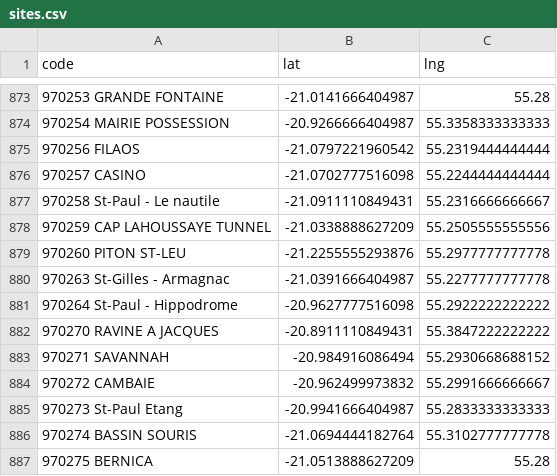
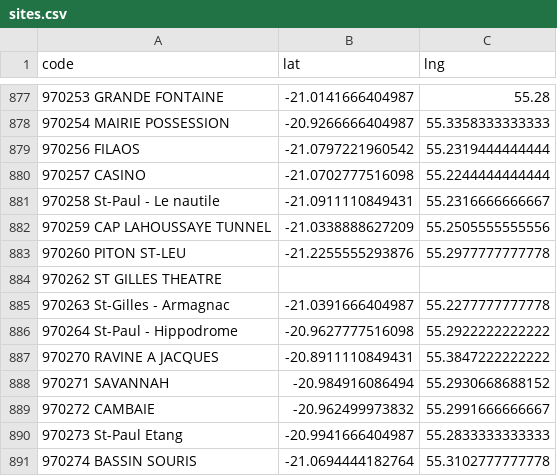
Before and after one commit to Kosouwa666/NEWCOM_MAPS, a CSV file: sites.csv, drawn as a sheet; only a part is shown, gaps mark what is left out; the shorter side is filled out with more unchanged rows; the diff covers the shown part only; the diff names each change by its address in the sheet, - before the commit and + after, or states it on an @@ line.

Commit message:
Update sites.csv

```diff
--- a/sites.csv
+++ b/sites.csv
+row 884: 970262 ST GILLES THEATRE
```
Also changed, not shown: 21 added rows and 15 removed rows elsewhere in this file.
